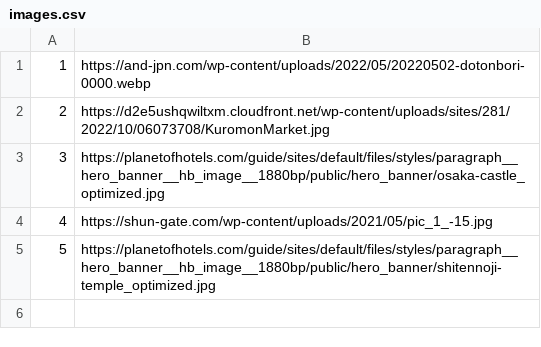
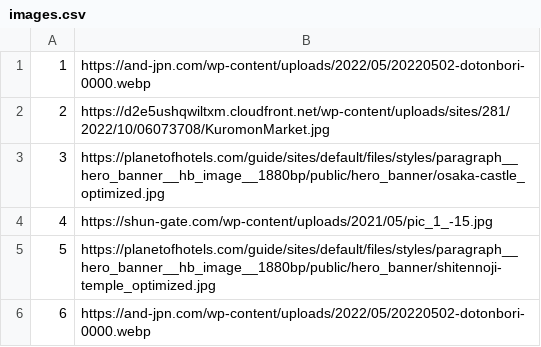
Before and after one commit to mil184/SIMS-tim-B, a CSV file: SIMS-Initial-Project-main/InitialProject/InitialProject/Resources/Data/images.csv, drawn as a sheet.

```diff
--- a/SIMS-Initial-Project-main/InitialProject/InitialProject/Resources/Data/images.csv
+++ b/SIMS-Initial-Project-main/InitialProject/InitialProject/Resources/Data/images.csv
@@ -5 +5,2 @@
 5|https://planetofhotels.com/guide/sites/default/files/styles/paragraph__hero_banner__hb_image__1880bp/public/hero_banner/shitennoji-temple_optimized.jpg
+6|https://and-jpn.com/wp-content/uploads/2022/05/20220502-dotonbori-0000.webp
```
Also changed, not shown: 18 other files.
